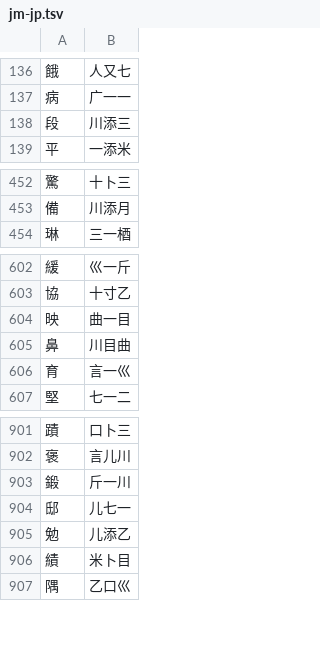
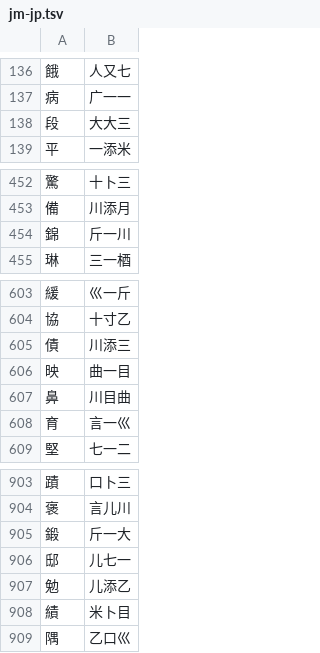
Before and after one commit to chenlin014/jiezi, a TSV file: monokey/jm-jp.tsv, drawn as a sheet; only a part is shown, gaps mark what is left out.

```diff
--- a/monokey/jm-jp.tsv
+++ b/monokey/jm-jp.tsv
@@ -137,3 +137,3 @@
 病	广一一
-段	川添三
+段	大大三
 平	一添米
@@ -453,2 +453,3 @@
 備	川添月
+錦	斤一川
 琳	三一梄
@@ -603,2 +604,3 @@
 協	十寸乙
+債	川添三
 映	曲一目
@@ -902,3 +904,3 @@
 褒	言儿川
-鍛	斤一川
+鍛	斤一大
 邸	儿七一
```
Also changed, not shown: char_priority/abyz-jp.tsv, char_priority/abyz-jt.tsv, 14 other files.
